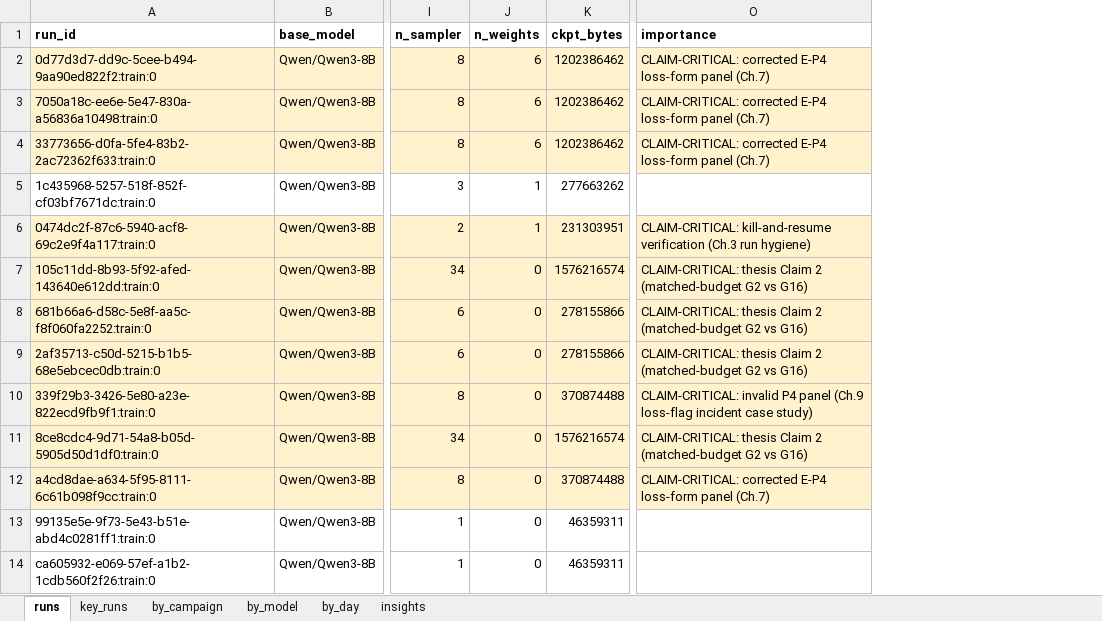
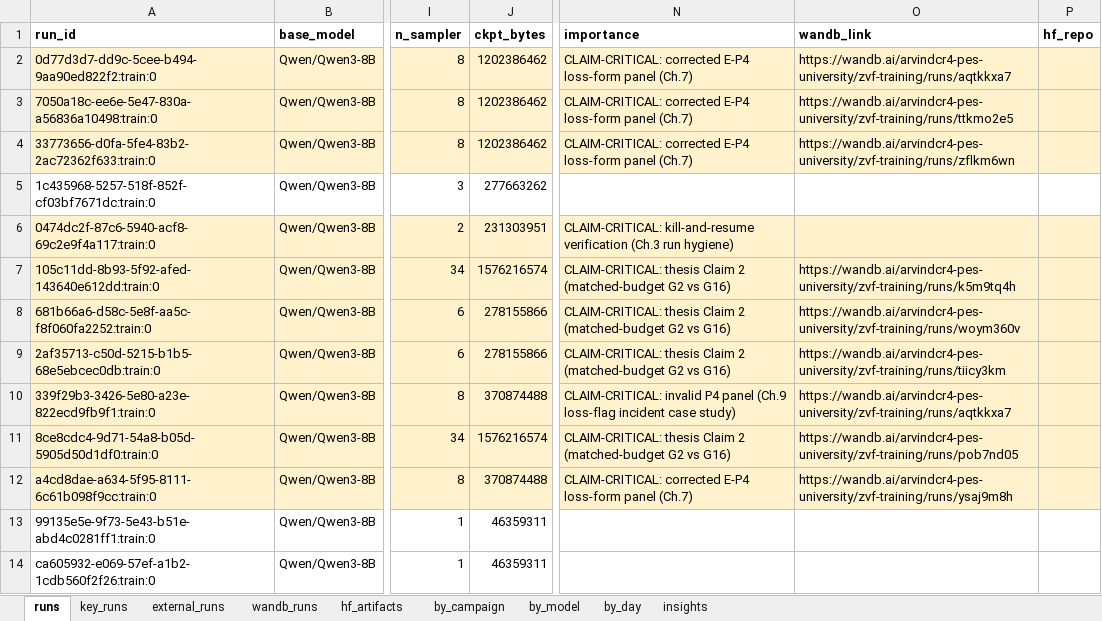
Before and after one commit to arvindcr4/tinker-rl-lab, an Excel workbook: outputs/tinker_runs_audit_2026-07-12.xlsx, sheet runs, drawn as a sheet; only a part is shown, gaps mark what is left out; values as stored, in another font and other column widths than the file's, no borders; removed rows and columns are numbered as before the commit, all else as after; the diff names each change by its address in the sheet, - before the commit and + after, or states it on an @@ line.

Commit message:
data(tinker): add external backends + W&B/HF links to the run-audit workbook
Three new sheets:
- external_runs (163 rows): 26 pass@k evals on Modal/Lightning AI/Colab
  (vLLM) with parsed pass@k metrics, the 4 Modal H100 cross-library
  training baselines (TRL/SB3/CleanRL/Tianshou), Modal volume artifacts,
  the Colab experiment packs behind the defense deck (P1 scaled re-test,
  P2 collapse, token-budget null, P8 detector, capstone tool-call
  finetuning), and Vast.ai (runner scaffolding only - no completed
  logged runs found).
- wandb_runs (1,034 rows): live API pulls of zvf-training (45),
  zvf-experiments-next (44), modal-open-stack (127) plus the 14
  historical project inventory TSVs, each with a per-run URL.
- hf_artifacts (49 rows): every HuggingFace model repo under arvindcr4.

runs/key_runs sheets gain wandb_link + hf_repo columns; 18 of the 19
claim-critical runs now carry a direct zvf-training W&B link (matched
via result-JSON wandb_run_id or run-name), 35 runs linked overall.

```diff
--- a/outputs/tinker_runs_audit_2026-07-12.xlsx (sheet runs)
+++ b/outputs/tinker_runs_audit_2026-07-12.xlsx (sheet runs)
+sheet tab: external_runs
+sheet tab: wandb_runs
+sheet tab: hf_artifacts
-column J (n_weights), rows 2-14: 6 | 6 | 6 | 1 | 1 | 0 | 0 | 0 | 0 | 0 | 0 | 0 | 0
+column O (wandb_link), rows 2-12: https://wandb.ai/arvindcr4-pes-university/zvf-training/runs/aqtkkxa7 | https://wandb.ai/arvindcr4-pes-university/zvf-training/runs/ttkmo2e5 | https://wandb.ai/arvindcr4-pes-university/zvf-training/runs/zflkm6wn |  |  | https://wandb.ai/arvindcr4-pes-university/zvf-training/runs/k5m9tq4h | https://wandb.ai/arvindcr4-pes-university/zvf-training/runs/woym360v | https://wandb.ai/arvindcr4-pes-university/zvf-training/runs/tiicy3km | https://wandb.ai/arvindcr4-pes-university/zvf-training/runs/aqtkkxa7 | https://wandb.ai/arvindcr4-pes-university/zvf-training/runs/pob7nd05 | https://wandb.ai/arvindcr4-pes-university/zvf-training/runs/ysaj9m8h
+column P (hf_repo), empty
```
Also changed, not shown: sheet key_runs, sheet insights.
